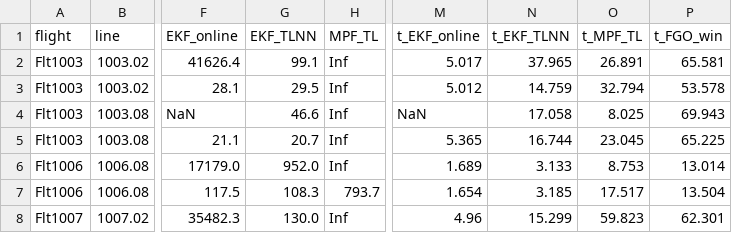
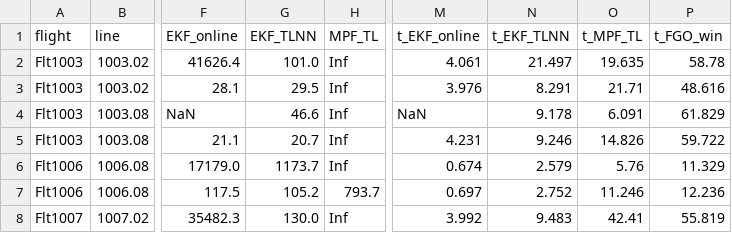
Before and after one commit to cinco125-source/MagNav, a CSV file: research/fgo_breadth_results.csv, drawn as a sheet; only a part is shown, gaps mark what is left out; the diff covers the shown part only; the diff names each change by its address in the sheet, - before the commit and + after, or states it on an @@ line.

```diff
--- a/research/fgo_breadth_results.csv
+++ b/research/fgo_breadth_results.csv
-G2 (EKF_TLNN): 99.1
+G2 (EKF_TLNN): 101.0
-M2 (t_EKF_online): 5.017
+M2 (t_EKF_online): 4.061
-N2 (t_EKF_TLNN): 37.965
+N2 (t_EKF_TLNN): 21.497
-O2 (t_MPF_TL): 26.891
+O2 (t_MPF_TL): 19.635
-P2 (t_FGO_win): 65.581
+P2 (t_FGO_win): 58.78
-M3 (t_EKF_online): 5.012
+M3 (t_EKF_online): 3.976
-N3 (t_EKF_TLNN): 14.759
+N3 (t_EKF_TLNN): 8.291
-O3 (t_MPF_TL): 32.794
+O3 (t_MPF_TL): 21.71
-P3 (t_FGO_win): 53.578
+P3 (t_FGO_win): 48.616
-N4 (t_EKF_TLNN): 17.058
+N4 (t_EKF_TLNN): 9.178
-O4 (t_MPF_TL): 8.025
+O4 (t_MPF_TL): 6.091
-P4 (t_FGO_win): 69.943
+P4 (t_FGO_win): 61.829
-M5 (t_EKF_online): 5.365
+M5 (t_EKF_online): 4.231
-N5 (t_EKF_TLNN): 16.744
+N5 (t_EKF_TLNN): 9.246
-O5 (t_MPF_TL): 23.045
+O5 (t_MPF_TL): 14.826
-P5 (t_FGO_win): 65.225
+P5 (t_FGO_win): 59.722
-G6 (EKF_TLNN): 952.0
+G6 (EKF_TLNN): 1173.7
-M6 (t_EKF_online): 1.689
+M6 (t_EKF_online): 0.674
-N6 (t_EKF_TLNN): 3.133
+N6 (t_EKF_TLNN): 2.579
-O6 (t_MPF_TL): 8.753
+O6 (t_MPF_TL): 5.76
-P6 (t_FGO_win): 13.014
+P6 (t_FGO_win): 11.329
-G7 (EKF_TLNN): 108.3
+G7 (EKF_TLNN): 105.2
-M7 (t_EKF_online): 1.654
+M7 (t_EKF_online): 0.697
-N7 (t_EKF_TLNN): 3.185
+N7 (t_EKF_TLNN): 2.752
-O7 (t_MPF_TL): 17.517
+O7 (t_MPF_TL): 11.246
-P7 (t_FGO_win): 13.504
+P7 (t_FGO_win): 12.236
-M8 (t_EKF_online): 4.96
+M8 (t_EKF_online): 3.992
-N8 (t_EKF_TLNN): 15.299
+N8 (t_EKF_TLNN): 9.483
-O8 (t_MPF_TL): 59.823
+O8 (t_MPF_TL): 42.41
-P8 (t_FGO_win): 62.301
+P8 (t_FGO_win): 55.819
```
Also changed, not shown: 13 edited cells elsewhere in this file, 4 other files.
